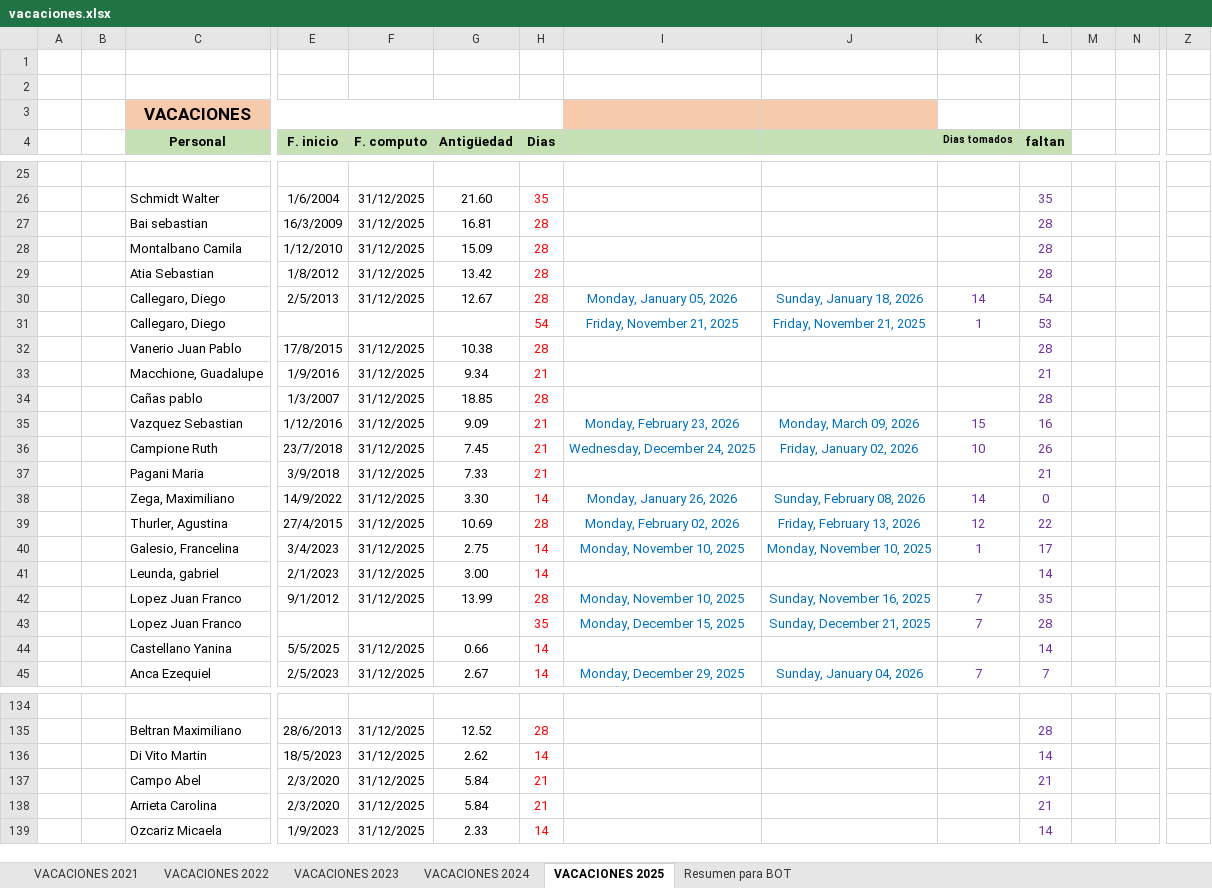
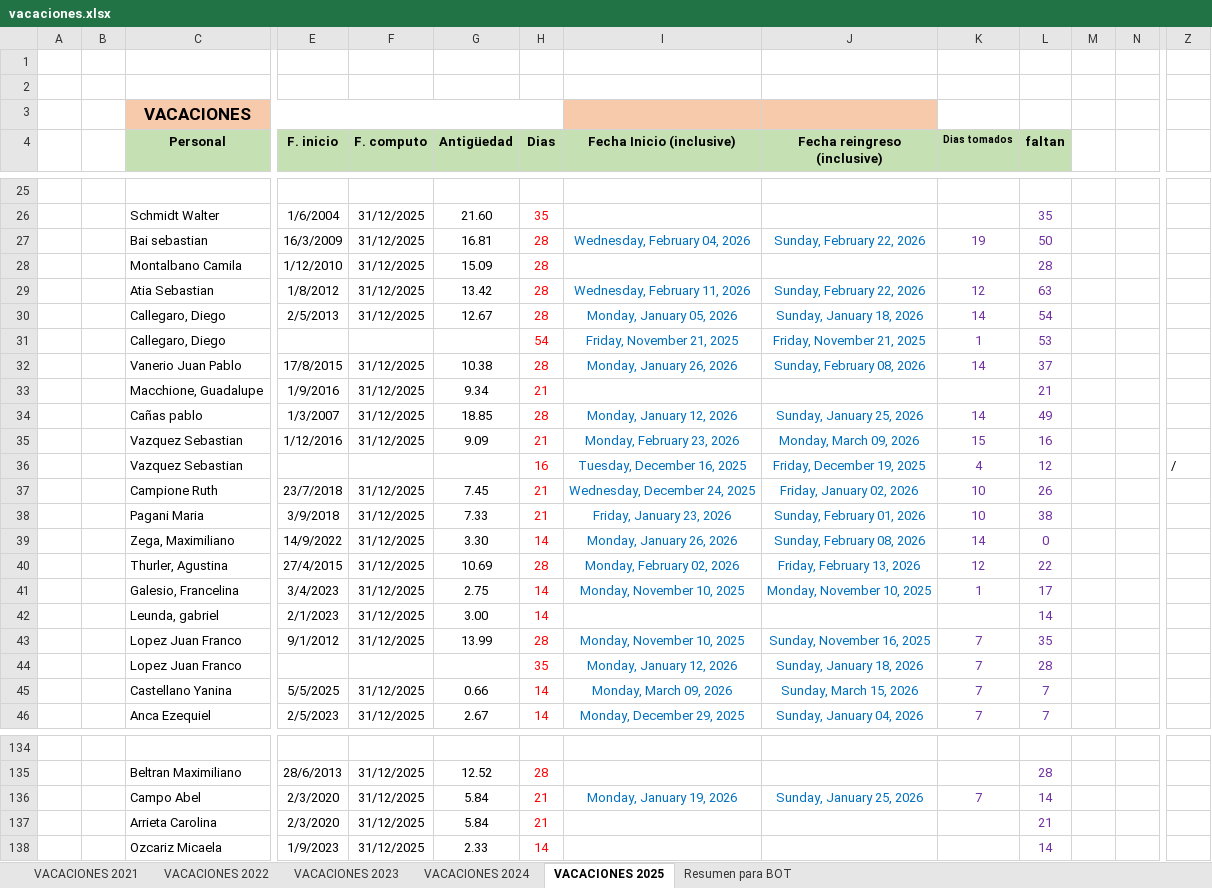
Before and after one commit to Nutralmix/Whatsapp-Bot, an Excel workbook: vacaciones.xlsx, sheet VACACIONES 2025, drawn as a sheet; only a part is shown, gaps mark what is left out; values as stored, in another font and other column widths than the file's, no borders; charts and pictures not drawn; removed rows and columns are numbered as before the commit, all else as after; rows hold the shown columns only; the diff covers the shown part only; the diff names each change by its address in the sheet, - before the commit and + after, or states it on an @@ line.

```diff
--- a/vacaciones.xlsx (sheet VACACIONES 2025)
+++ b/vacaciones.xlsx (sheet VACACIONES 2025)
-I4: (empty)
+I4: Fecha Inicio (inclusive)
-J4: (empty)
+J4: Fecha reingreso (inclusive)
-I27 (Fecha Inicio (inclusive)): (empty)
+I27 (Fecha Inicio (inclusive)): Wednesday, February 04, 2026
-J27 (Fecha reingreso (inclusive)): (empty)
+J27 (Fecha reingreso (inclusive)): Sunday, February 22, 2026
-K27 (Dias tomados): (empty)
+K27 (Dias tomados): 19
-L27 (faltan): 28
+L27 (faltan): 50
-I29 (Fecha Inicio (inclusive)): (empty)
+I29 (Fecha Inicio (inclusive)): Wednesday, February 11, 2026
-J29 (Fecha reingreso (inclusive)): (empty)
+J29 (Fecha reingreso (inclusive)): Sunday, February 22, 2026
-K29 (Dias tomados): (empty)
+K29 (Dias tomados): 12
-L29 (faltan): 28
+L29 (faltan): 63
-I32 (Fecha Inicio (inclusive)): (empty)
+I32 (Fecha Inicio (inclusive)): Monday, January 26, 2026
-J32 (Fecha reingreso (inclusive)): (empty)
+J32 (Fecha reingreso (inclusive)): Sunday, February 08, 2026
-K32 (Dias tomados): (empty)
+K32 (Dias tomados): 14
-L32 (faltan): 28
+L32 (faltan): 37
-I34 (Fecha Inicio (inclusive)): (empty)
+I34 (Fecha Inicio (inclusive)): Monday, January 12, 2026
-J34 (Fecha reingreso (inclusive)): (empty)
+J34 (Fecha reingreso (inclusive)): Sunday, January 25, 2026
-K34 (Dias tomados): (empty)
+K34 (Dias tomados): 14
-L34 (faltan): 28
+L34 (faltan): 49
+row 36:  |  | Vazquez Sebastian |  |  |  | 16 | Tuesday, December 16, 2025 | Friday, December 19, 2025 | 4 | 12 |  |  | /
-I38 (Fecha Inicio (inclusive)): (empty)
+I38 (Fecha Inicio (inclusive)): Friday, January 23, 2026
-J38 (Fecha reingreso (inclusive)): (empty)
+J38 (Fecha reingreso (inclusive)): Sunday, February 01, 2026
-K38 (Dias tomados): (empty)
+K38 (Dias tomados): 10
-L38 (faltan): 21
+L38 (faltan): 38
-I44 (Fecha Inicio (inclusive)): Monday, December 15, 2025
+I44 (Fecha Inicio (inclusive)): Monday, January 12, 2026
-J44 (Fecha reingreso (inclusive)): Sunday, December 21, 2025
+J44 (Fecha reingreso (inclusive)): Sunday, January 18, 2026
-I45 (Fecha Inicio (inclusive)): (empty)
+I45 (Fecha Inicio (inclusive)): Monday, March 09, 2026
-J45 (Fecha reingreso (inclusive)): (empty)
+J45 (Fecha reingreso (inclusive)): Sunday, March 15, 2026
-K45 (Dias tomados): (empty)
+K45 (Dias tomados): 7
-L45 (faltan): 14
+L45 (faltan): 7
-row 136:  |  | Di Vito Martin | 18/5/2023 | 31/12/2025 | 2.62 | 14 |  |  |  | 14
-I136 (Fecha Inicio (inclusive)): (empty)
+I136 (Fecha Inicio (inclusive)): Monday, January 19, 2026
-J136 (Fecha reingreso (inclusive)): (empty)
+J136 (Fecha reingreso (inclusive)): Sunday, January 25, 2026
-K136 (Dias tomados): (empty)
+K136 (Dias tomados): 7
-L136 (faltan): 21
+L136 (faltan): 14
```
Also changed, not shown: 1 removed row and 36 edited cells elsewhere in this sheet, sheet Resumen para BOT, formulas that keep their value, 2 other files.
